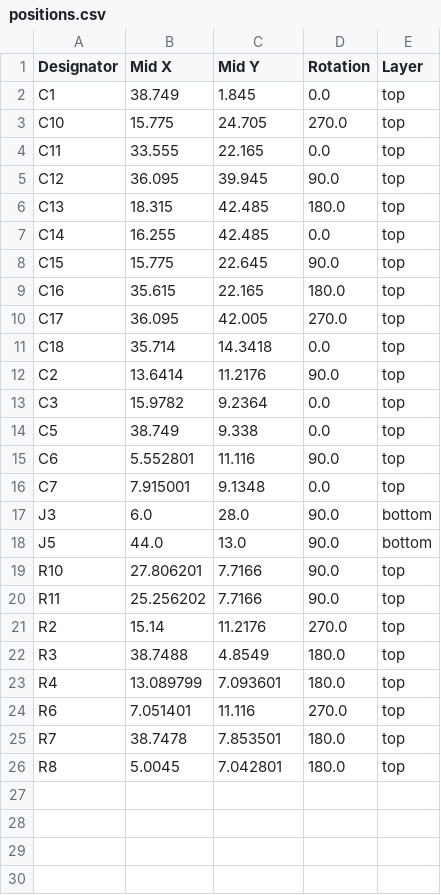
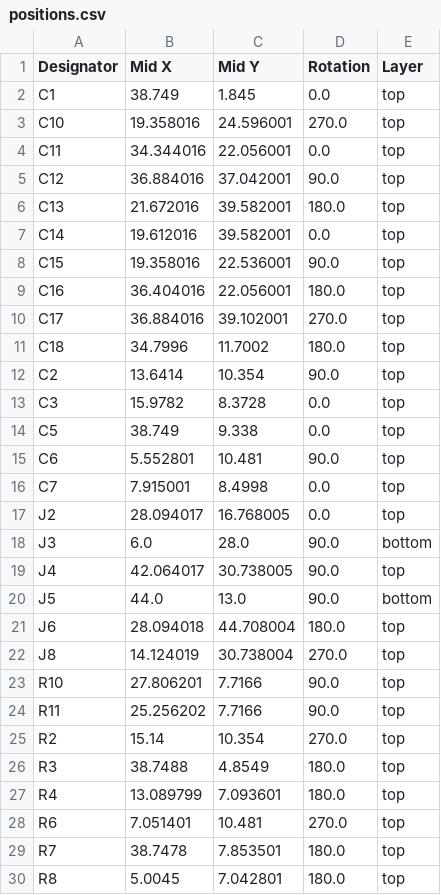
Before and after one commit to htfab/breakout-ttgf0p1-adapter, a CSV file: production/positions.csv, drawn as a sheet.

```diff
--- a/production/positions.csv
+++ b/production/positions.csv
@@ -2,24 +2,28 @@
 C1,38.749,1.845,0.0,top
-C10,15.775,24.705,270.0,top
-C11,33.555,22.165,0.0,top
-C12,36.095,39.945,90.0,top
-C13,18.315,42.485,180.0,top
-C14,16.255,42.485,0.0,top
-C15,15.775,22.645,90.0,top
-C16,35.615,22.165,180.0,top
-C17,36.095,42.005,270.0,top
-C18,35.714,14.3418,0.0,top
-C2,13.6414,11.2176,90.0,top
-C3,15.9782,9.2364,0.0,top
+C10,19.358016,24.596001,270.0,top
+C11,34.344016,22.056001,0.0,top
+C12,36.884016,37.042001,90.0,top
+C13,21.672016,39.582001,180.0,top
+C14,19.612016,39.582001,0.0,top
+C15,19.358016,22.536001,90.0,top
+C16,36.404016,22.056001,180.0,top
+C17,36.884016,39.102001,270.0,top
+C18,34.7996,11.7002,180.0,top
+C2,13.6414,10.354,90.0,top
+C3,15.9782,8.3728,0.0,top
 C5,38.749,9.338,0.0,top
-C6,5.552801,11.116,90.0,top
-C7,7.915001,9.1348,0.0,top
+C6,5.552801,10.481,90.0,top
+C7,7.915001,8.4998,0.0,top
+J2,28.094017,16.768005,0.0,top
 J3,6.0,28.0,90.0,bottom
+J4,42.064017,30.738005,90.0,top
 J5,44.0,13.0,90.0,bottom
+J6,28.094018,44.708004,180.0,top
+J8,14.124019,30.738004,270.0,top
 R10,27.806201,7.7166,90.0,top
 R11,25.256202,7.7166,90.0,top
-R2,15.14,11.2176,270.0,top
+R2,15.14,10.354,270.0,top
 R3,38.7488,4.8549,180.0,top
 R4,13.089799,7.093601,180.0,top
-R6,7.051401,11.116,270.0,top
+R6,7.051401,10.481,270.0,top
 R7,38.7478,7.853501,180.0,top
```
Also changed, not shown: production/bom.csv, production/designators.csv, 11 other files.
